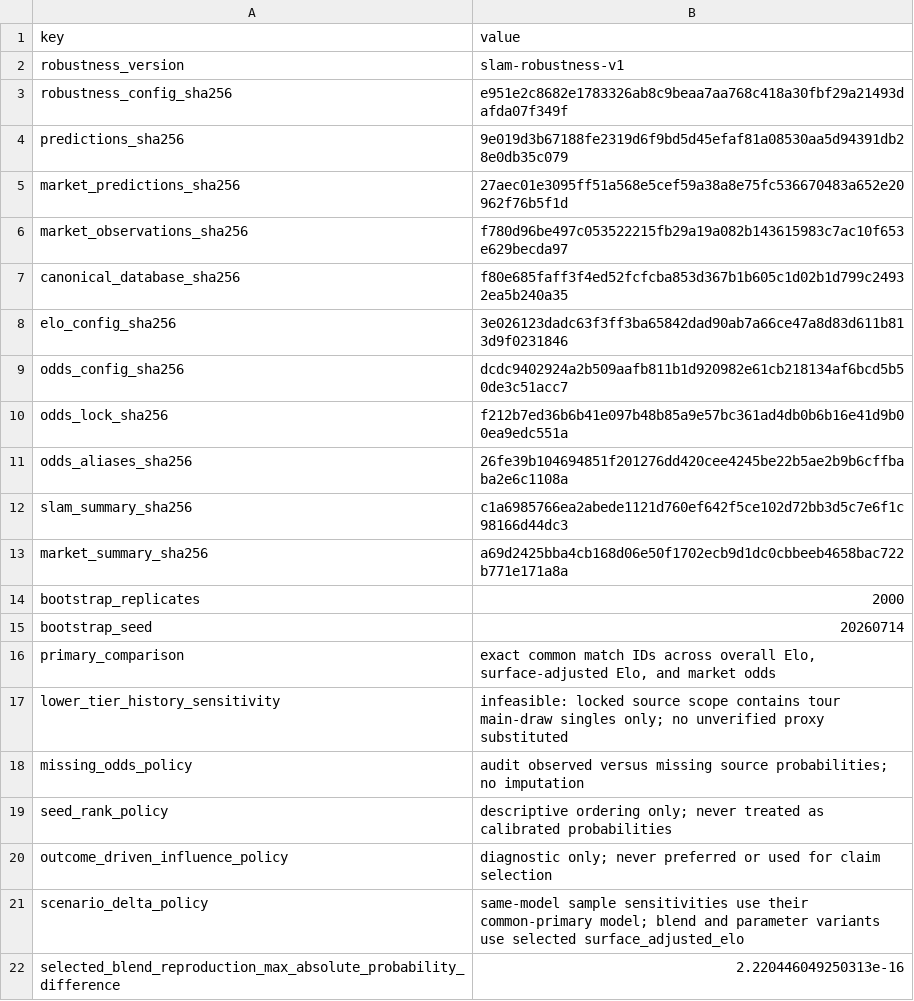
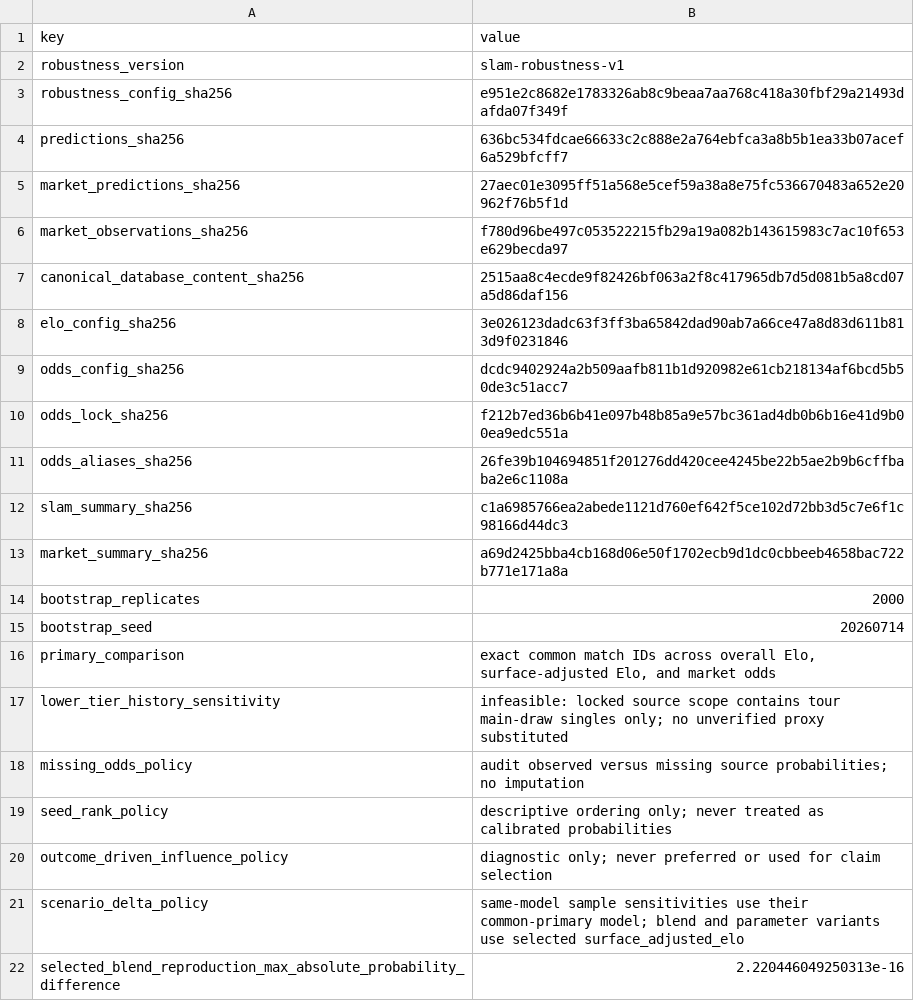
Before and after one commit to vanshkumar/tennis-lab, a CSV file: artifacts/robustness/robustness_metadata.csv, drawn as a sheet.

```diff
--- a/artifacts/robustness/robustness_metadata.csv
+++ b/artifacts/robustness/robustness_metadata.csv
@@ -3,6 +3,6 @@ robustness_version,slam-robustness-v1
 robustness_config_sha256,e951e2c8682e1783326ab8c9beaa7aa768c418a30fbf29a21493dafda07f349f
-predictions_sha256,9e019d3b67188fe2319d6f9bd5d45efaf81a08530aa5d94391db28e0db35c079
+predictions_sha256,636bc534fdcae66633c2c888e2a764ebfca3a8b5b1ea33b07acef6a529bfcff7
 market_predictions_sha256,27aec01e3095ff51a568e5cef59a38a8e75fc536670483a652e20962f76b5f1d
 market_observations_sha256,f780d96be497c053522215fb29a19a082b143615983c7ac10f653e629becda97
-canonical_database_sha256,f80e685faff3f4ed52fcfcba853d367b1b605c1d02b1d799c24932ea5b240a35
+canonical_database_content_sha256,2515aa8c4ecde9f82426bf063a2f8c417965db7d5d081b5a8cd07a5d86daf156
 elo_config_sha256,3e026123dadc63f3ff3ba65842dad90ab7a66ce47a8d83d611b813d9f0231846
```
Also changed, not shown: artifacts/elo/calibration.csv, artifacts/elo/heldout_diagnostics.csv, 32 other files.
